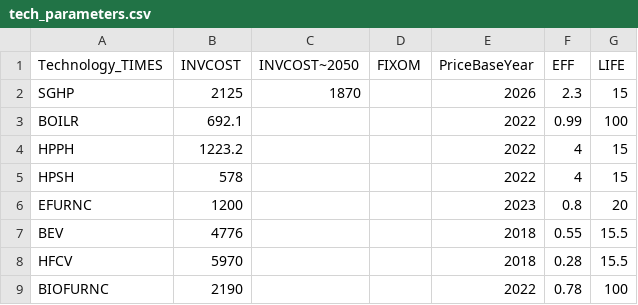
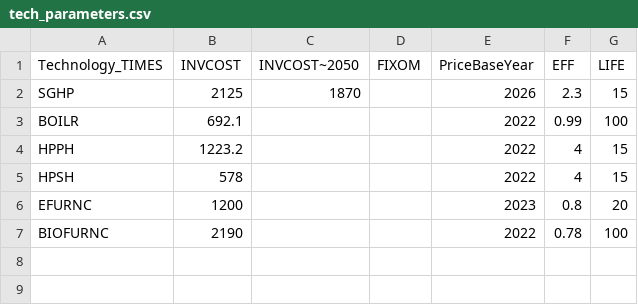
Before and after one commit to EECA-NZ/TIMES-NZ-Model-Files, a CSV file: PREPARE-TIMES-NZ/data_raw/coded_assumptions/industry_demand/future_techs/tech_parameters.csv, drawn as a sheet.

Commit message:
remove elc/hyd mm techs - dubious data and params

```diff
--- a/PREPARE-TIMES-NZ/data_raw/coded_assumptions/industry_demand/future_techs/tech_parameters.csv
+++ b/PREPARE-TIMES-NZ/data_raw/coded_assumptions/industry_demand/future_techs/tech_parameters.csv
@@ -6,4 +6,2 @@ HPSH,578,,,2022,4,15
 EFURNC,1200,,,2023,0.8,20
-BEV,4776,,,2018,0.55,15.5
-HFCV,5970,,,2018,0.28,15.5
 BIOFURNC,2190,,,2022,0.78,100
```
Also changed, not shown: 1 other file.
